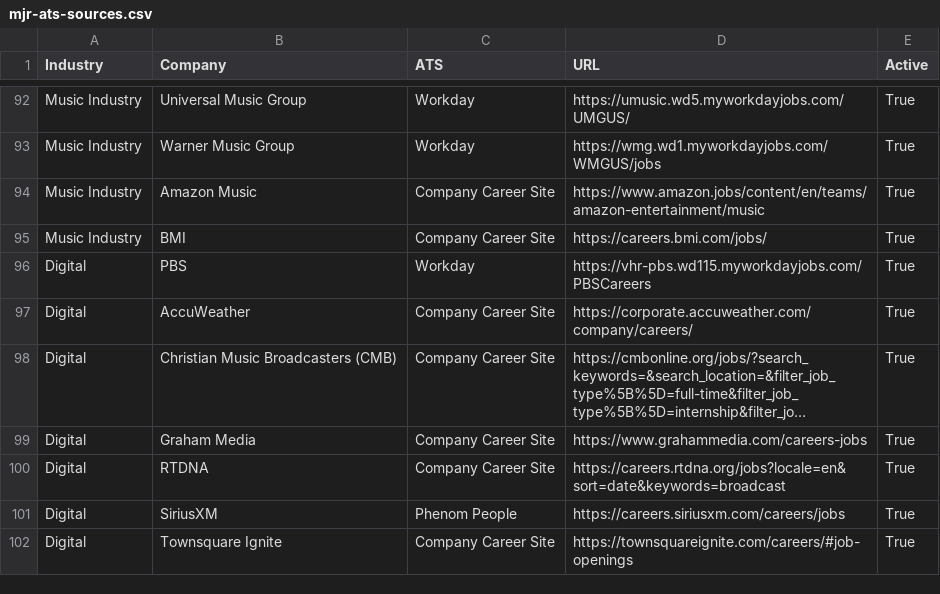
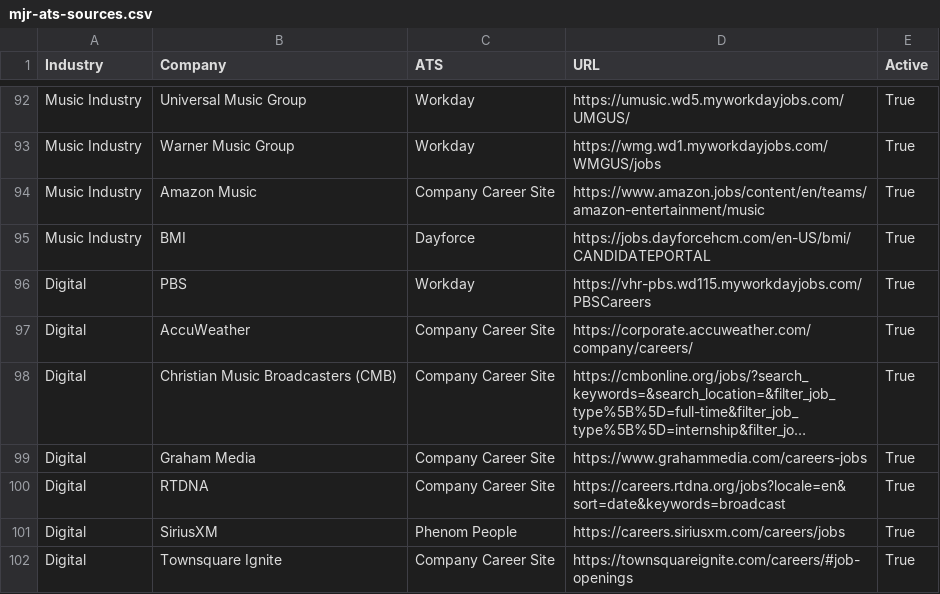
Before and after one commit to Mediajobsreport/mjr-jobs-feed, a CSV file: mjr-ats-sources.csv, drawn as a sheet; only a part is shown, gaps mark what is left out; long unchanged cells end in ….

Commit message:
Use BMI Dayforce jobs board

```diff
--- a/mjr-ats-sources.csv
+++ b/mjr-ats-sources.csv
@@ -94,3 +94,3 @@ Music Industry,Warner Music Group,Workday,https://wmg.wd1.myworkdayjobs.com/WMGU
 Music Industry,Amazon Music,Company Career Site,https://www.amazon.jobs/content/en/teams/amazon-entertainment/music,True
-Music Industry,BMI,Company Career Site,https://careers.bmi.com/jobs/,True
+Music Industry,BMI,Dayforce,https://jobs.dayforcehcm.com/en-US/bmi/CANDIDATEPORTAL,True
 Digital,PBS,Workday,https://vhr-pbs.wd115.myworkdayjobs.com/PBSCareers,True
```
